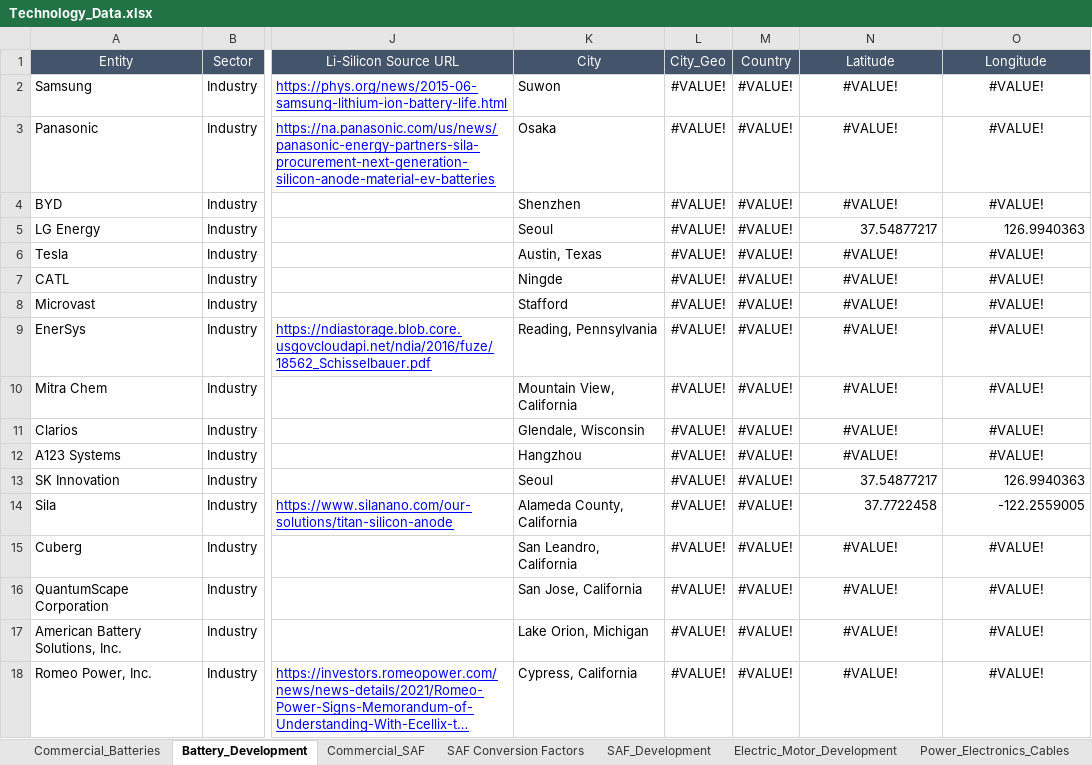
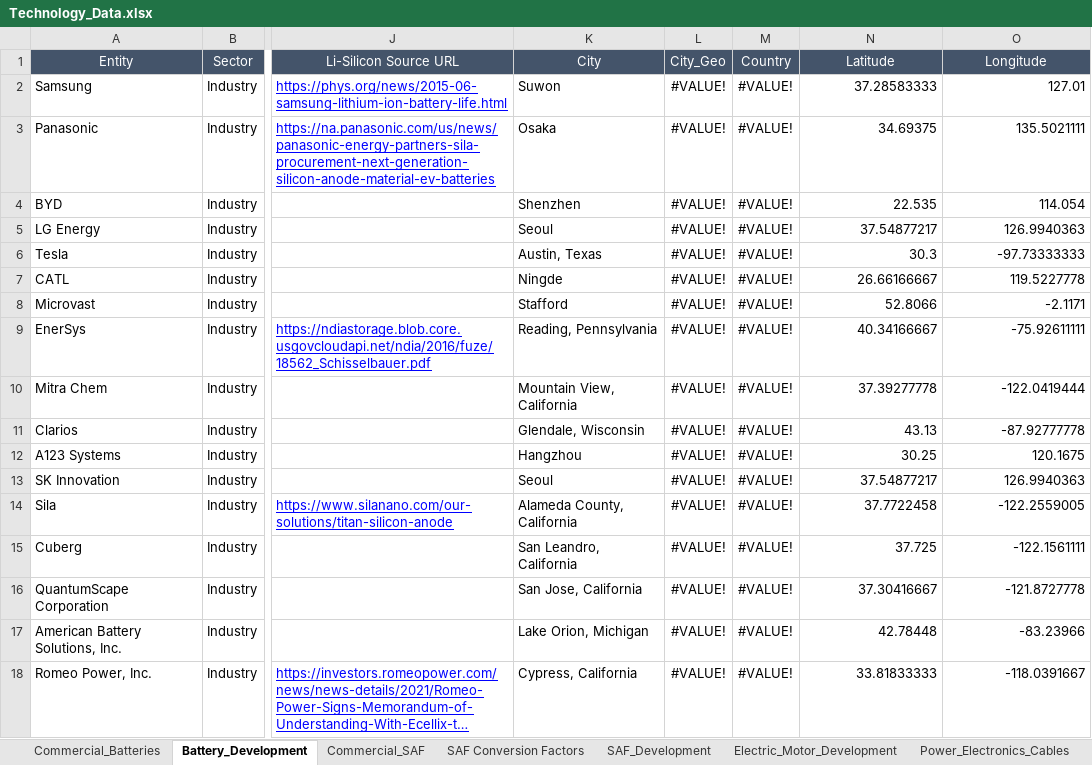
Before and after one commit to leadsgroup/RESEARCH, an Excel workbook: 22_Dashboard/Data/Technology/Technology_Data.xlsx, sheet Battery_Development, drawn as a sheet; only a part is shown, gaps mark what is left out; long unchanged cells end in …; values as stored, in another font and other column widths than the file's, no borders; the diff covers the shown part only; the diff names each change by its address in the sheet, - before the commit and + after, or states it on an @@ line.

```diff
--- a/22_Dashboard/Data/Technology/Technology_Data.xlsx (sheet Battery_Development)
+++ b/22_Dashboard/Data/Technology/Technology_Data.xlsx (sheet Battery_Development)
-N2 (Latitude): #VALUE!
+N2 (Latitude): 37.28583333
-N2:O4 alignment: center
+N2:O4 alignment: right
-O2 (Longitude): #VALUE!
+O2 (Longitude): 127.01
-N3 (Latitude): #VALUE!
+N3 (Latitude): 34.69375
-O3 (Longitude): #VALUE!
+O3 (Longitude): 135.5021111
-N4 (Latitude): #VALUE!
+N4 (Latitude): 22.535
-O4 (Longitude): #VALUE!
+O4 (Longitude): 114.054
-N6 (Latitude): #VALUE!
+N6 (Latitude): 30.3
-N6:O12 alignment: center
+N6:O12 alignment: right
-O6 (Longitude): #VALUE!
+O6 (Longitude): -97.73333333
-N7 (Latitude): #VALUE!
+N7 (Latitude): 26.66166667
-O7 (Longitude): #VALUE!
+O7 (Longitude): 119.5227778
-N8 (Latitude): #VALUE!
+N8 (Latitude): 52.8066
-O8 (Longitude): #VALUE!
+O8 (Longitude): -2.1171
-N9 (Latitude): #VALUE!
+N9 (Latitude): 40.34166667
-O9 (Longitude): #VALUE!
+O9 (Longitude): -75.92611111
-N10 (Latitude): #VALUE!
+N10 (Latitude): 37.39277778
-O10 (Longitude): #VALUE!
+O10 (Longitude): -122.0419444
-N11 (Latitude): #VALUE!
+N11 (Latitude): 43.13
-O11 (Longitude): #VALUE!
+O11 (Longitude): -87.92777778
-N12 (Latitude): #VALUE!
+N12 (Latitude): 30.25
-O12 (Longitude): #VALUE!
+O12 (Longitude): 120.1675
-N15 (Latitude): #VALUE!
+N15 (Latitude): 37.725
-N15:O18 alignment: center
+N15:O18 alignment: right
-O15 (Longitude): #VALUE!
+O15 (Longitude): -122.1561111
-N16 (Latitude): #VALUE!
+N16 (Latitude): 37.30416667
-O16 (Longitude): #VALUE!
+O16 (Longitude): -121.8727778
-N17 (Latitude): #VALUE!
+N17 (Latitude): 42.78448
-O17 (Longitude): #VALUE!
+O17 (Longitude): -83.23966
-N18 (Latitude): #VALUE!
+N18 (Latitude): 33.81833333
-O18 (Longitude): #VALUE!
+O18 (Longitude): -118.0391667
```
Also changed, not shown: 202 edited cells and cell formats elsewhere in this sheet, sheet Commercial_SAF, sheet SAF Conversion Factors, sheet SAF_Development, sheet Electric_Motor_Development, sheet Commercial_Batteries, formulas that keep their value, hidden cells, 22_Dashboard/Data/US_Climate/Monthly_US_County_Temperature_2019.xlsx, 15 other files.
